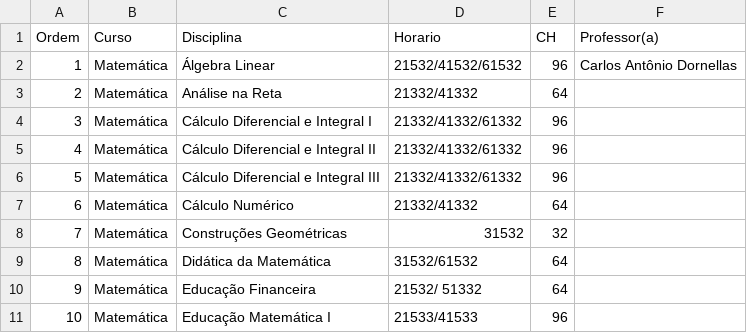
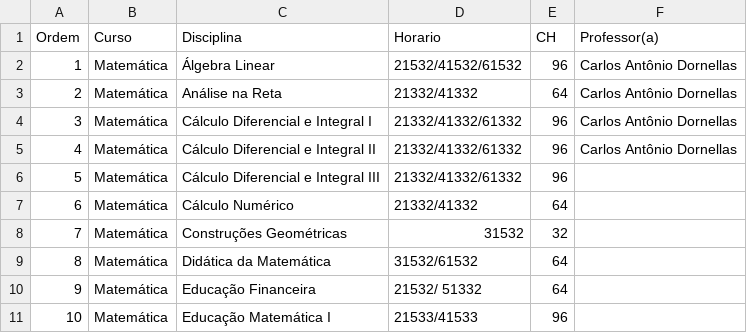
Before and after one commit to 1moi6/atribuicao, a CSV file: data/disciplinas_2025_1.csv, drawn as a sheet; only a part is shown.

```diff
--- a/data/disciplinas_2025_1.csv
+++ b/data/disciplinas_2025_1.csv
@@ -2,5 +2,5 @@ Ordem,Curso,Disciplina,Horario,CH,Professor(a)
 1,Matemática,Álgebra Linear,21532/41532/61532,96,Carlos Antônio Dornellas
-2,Matemática,Análise na Reta,21332/41332,64,
-3,Matemática,Cálculo Diferencial e Integral I,21332/41332/61332,96,
-4,Matemática,Cálculo Diferencial e Integral II,21332/41332/61332,96,
+2,Matemática,Análise na Reta,21332/41332,64,Carlos Antônio Dornellas
+3,Matemática,Cálculo Diferencial e Integral I,21332/41332/61332,96,Carlos Antônio Dornellas
+4,Matemática,Cálculo Diferencial e Integral II,21332/41332/61332,96,Carlos Antônio Dornellas
 5,Matemática,Cálculo Diferencial e Integral III,21332/41332/61332,96,
```
Also changed, not shown: 1 other file.
